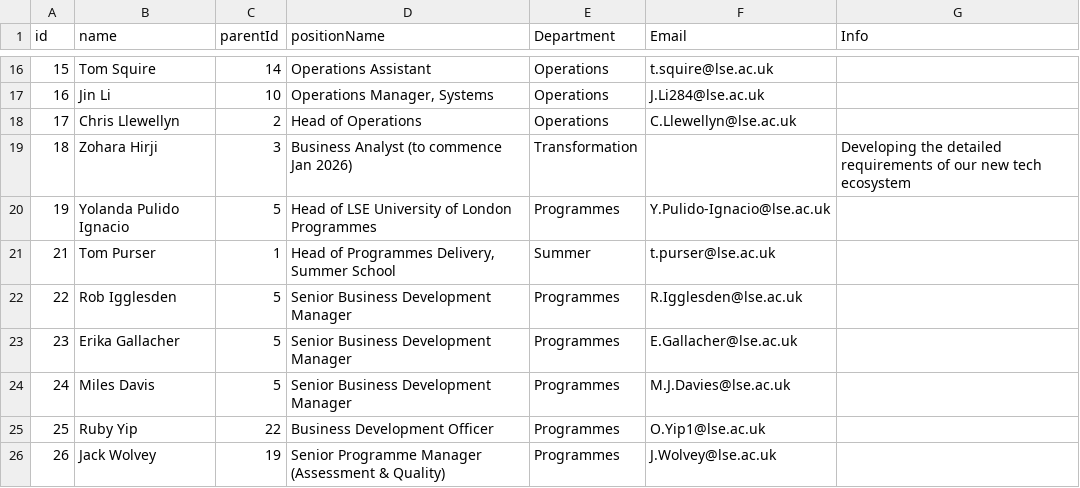
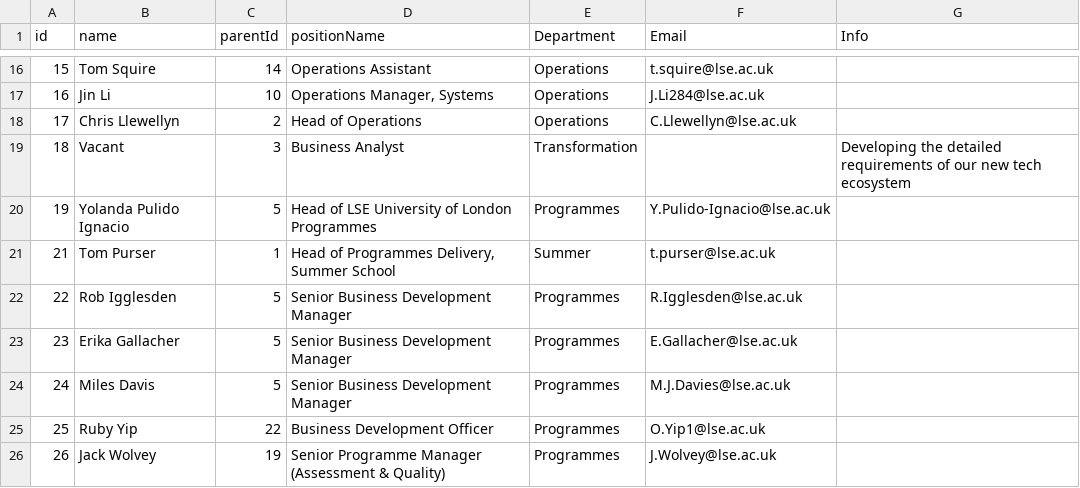
Before and after one commit to ExtendedEducation/org-chart, a CSV file: misc/data.csv, drawn as a sheet; only a part is shown, gaps mark what is left out.

Commit message:
Update data.csv

```diff
--- a/misc/data.csv
+++ b/misc/data.csv
@@ -18,3 +18,3 @@ id,name,parentId,positionName,Department,Email,Info
 17,Chris Llewellyn,2,Head of Operations,Operations,C.Llewellyn@lse.ac.uk,
-18,Zohara Hirji,3,"Business Analyst (to commence Jan 2026)",Transformation,,"Developing the detailed requirements of our new tech ecosystem"
+18,Vacant,3,"Business Analyst",Transformation,,"Developing the detailed requirements of our new tech ecosystem"
 19,Yolanda Pulido Ignacio,5,Head of LSE University of London Programmes,Programmes,Y.Pulido-Ignacio@lse.ac.uk,
```
